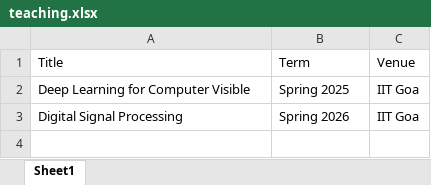
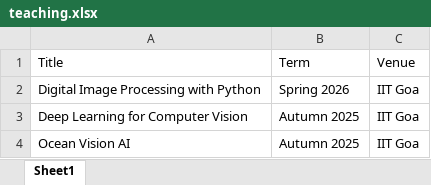
Before and after one commit to prasad-research/prasad-research.github.io, an Excel workbook: data/teaching.xlsx, sheet Sheet1, drawn as a sheet; values as stored, in another font and other column widths than the file's, no borders; removed rows and columns are numbered as before the commit, all else as after; the diff names each change by its address in the sheet, - before the commit and + after, or states it on an @@ line.

```diff
--- a/data/teaching.xlsx (sheet Sheet1)
+++ b/data/teaching.xlsx (sheet Sheet1)
-row 2: Deep Learning for Computer Visible | Spring 2025 | IIT Goa
-A2: Digital Signal Processing
+A2: Digital Image Processing with Python
+row 3: Deep Learning for Computer Vision | Autumn 2025 | IIT Goa
+row 4: Ocean Vision AI | Autumn 2025 | IIT Goa
```
Also changed, not shown: data/home_data.xlsx, 2 other files.
